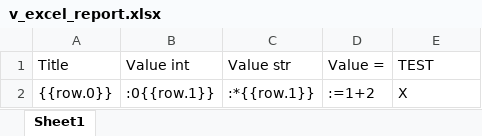
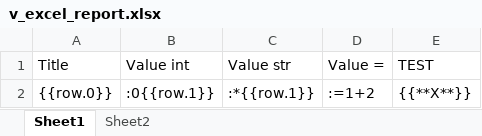
Before and after one commit to Splawik/pytigon, an Excel workbook: pytigon/prj/schpytigondemo/templates/templates_demo/v_excel_report.xlsx, sheet Sheet1, drawn as a sheet; values as stored, in another font and other column widths than the file's, no borders; the diff names each change by its address in the sheet, - before the commit and + after, or states it on an @@ line.

```diff
--- a/pytigon/prj/schpytigondemo/templates/templates_demo/v_excel_report.xlsx (sheet Sheet1)
+++ b/pytigon/prj/schpytigondemo/templates/templates_demo/v_excel_report.xlsx (sheet Sheet1)
+sheet tab: Sheet2
-E2 (TEST): X
+E2 (TEST): {{**X**}}
```
Also changed, not shown: 28 other files.
